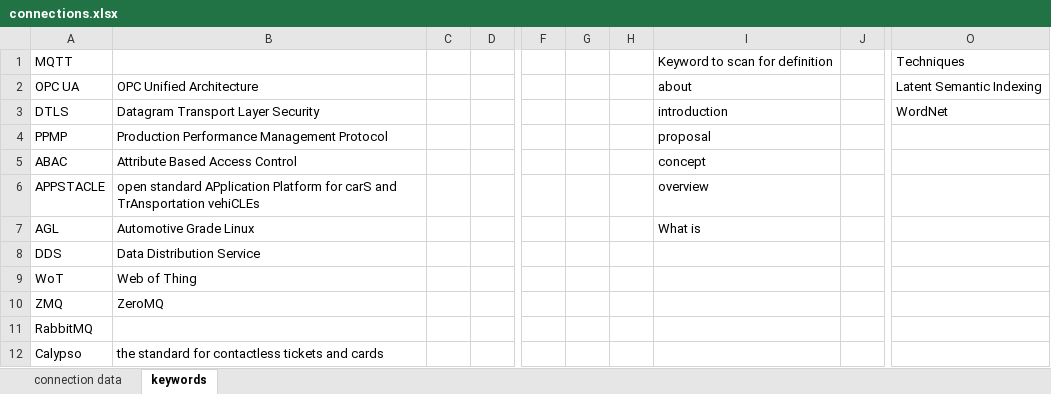
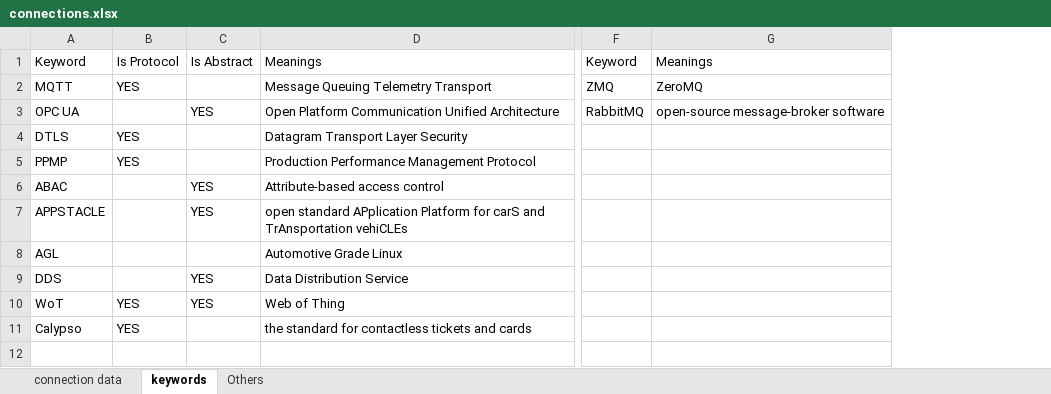
Before and after one commit to huntertran/ptidej-wordcloud, an Excel workbook: data/nlp/connections.xlsx, sheet keywords, drawn as a sheet; only a part is shown, gaps mark what is left out; values as stored, in another font and other column widths than the file's, no borders; removed rows and columns are numbered as before the commit, all else as after; rows hold the shown columns only; the diff covers the shown part only; the diff names each change by its address in the sheet, - before the commit and + after, or states it on an @@ line.

Commit message:
table of protocols, table of keywords

```diff
--- a/data/nlp/connections.xlsx (sheet keywords)
+++ b/data/nlp/connections.xlsx (sheet keywords)
+sheet tab: Others
+column B, rows 2-11: YES |  | YES | YES |  |  |  |  | YES | YES
+column C, rows 3-10: YES |  |  | YES | YES |  | YES | YES
-column C, empty
-column D, empty
-column F, empty
-column G, empty
-column H, empty
-column I, rows 1-7: Keyword to scan for definition | about | introduction | proposal | concept | overview | What is
-column J, empty
-column O, rows 1-3: Techniques | Latent Semantic Indexing | WordNet
+column F, rows 2-3: ZMQ | RabbitMQ
+column G, rows 2-3: ZeroMQ | open-source message-broker software
+row 1: Keyword | Is Protocol | Is Abstract | Meanings | Keyword | Meanings
-D2: (empty)
+D2: Message Queuing Telemetry Transport
-D3: OPC Unified Architecture
+D3: Open Platform Communication Unified Architecture
-D6: Attribute Based Access Control
+D6: Attribute-based access control
-row 10: ZMQ | ZeroMQ
-row 11: RabbitMQ
```
Also changed, not shown: 4 removed columns elsewhere in this sheet.
